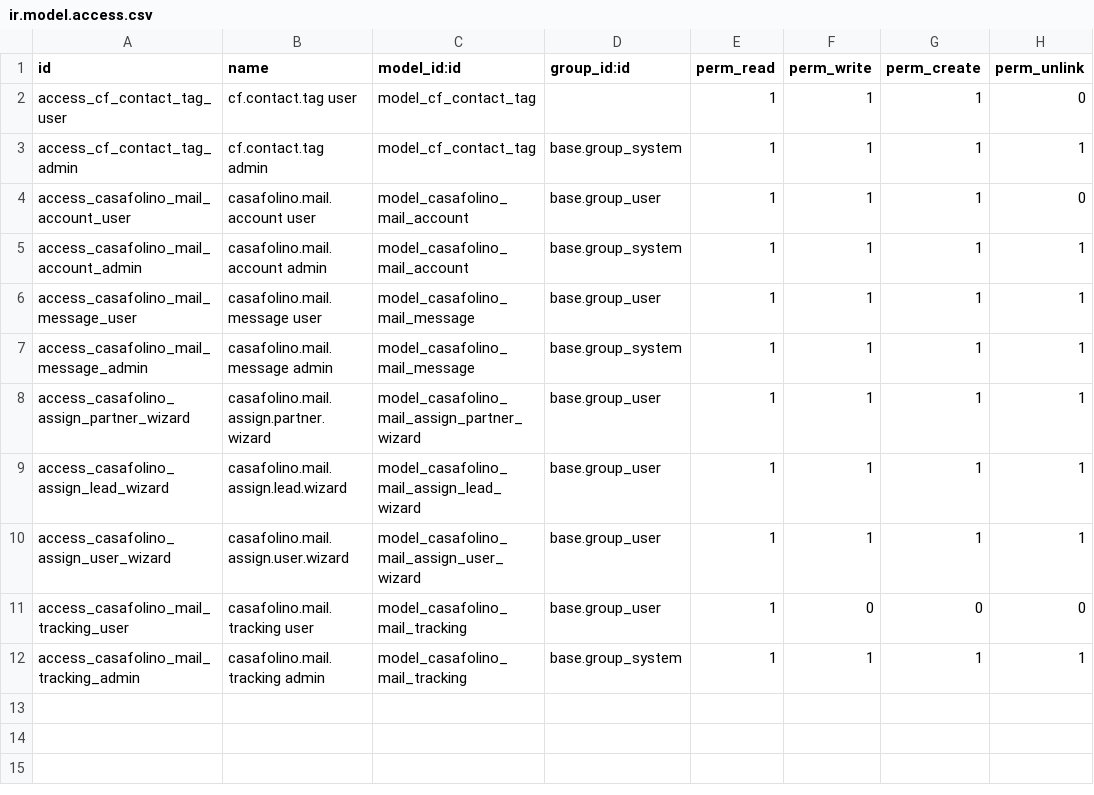
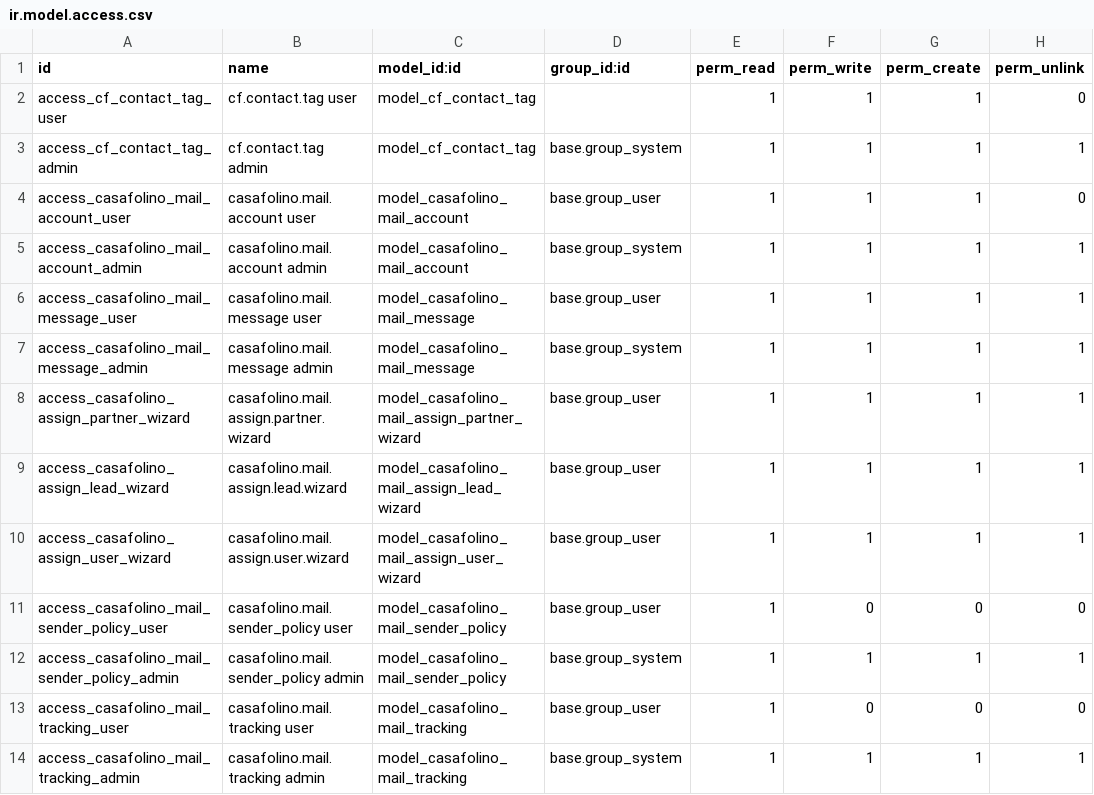
Before and after one commit to casafolino/casafolino-os, a CSV file: casafolino_mail/security/ir.model.access.csv, drawn as a sheet; the diff names each change by its address in the sheet, - before the commit and + after, or states it on an @@ line.

```diff
--- a/casafolino_mail/security/ir.model.access.csv
+++ b/casafolino_mail/security/ir.model.access.csv
+row 11: access_casafolino_mail_sender_policy_user | casafolino.mail.sender_policy user | model_casafolino_mail_sender_policy | base.group_user | 1 | 0 | 0 | 0
+row 12: access_casafolino_mail_sender_policy_admin | casafolino.mail.sender_policy admin | model_casafolino_mail_sender_policy | base.group_system | 1 | 1 | 1 | 1
```
Also changed, not shown: 4 other files.
